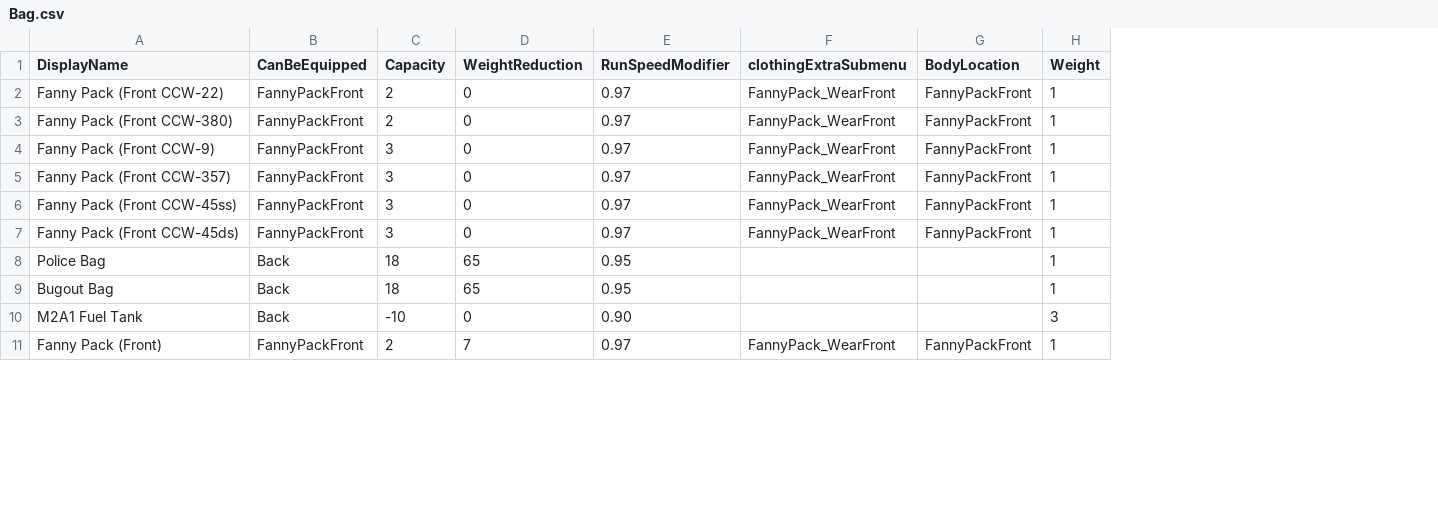
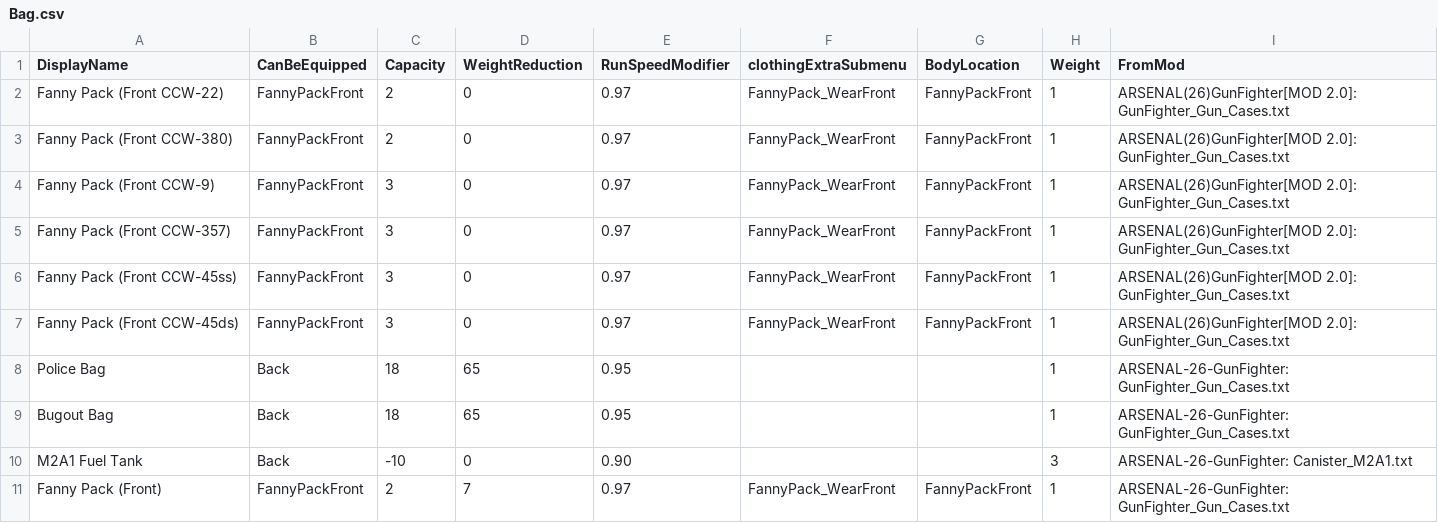
Before and after one commit to pmelanson/zomboid-scripts, a CSV file: output/Bag.csv, drawn as a sheet; only a part is shown; the diff names each change by its address in the sheet, - before the commit and + after, or states it on an @@ line.

Commit message:
Made a mediawiki outputter. TODO: Maybe tweak the output to be more in line with the zomboid wiki?

```diff
--- a/output/Bag.csv
+++ b/output/Bag.csv
+column I (FromMod), rows 2-11: ARSENAL(26)GunFighter[MOD 2.0]: GunFighter_Gun_Cases.txt | ARSENAL(26)GunFighter[MOD 2.0]: GunFighter_Gun_Cases.txt | ARSENAL(26)GunFighter[MOD 2.0]: GunFighter_Gun_Cases.txt | ARSENAL(26)GunFighter[MOD 2.0]: GunFighter_Gun_Cases.txt | ARSENAL(26)GunFighter[MOD 2.0]: GunFighter_Gun_Cases.txt | ARSENAL(26)GunFighter[MOD 2.0]: GunFighter_Gun_Cases.txt | ARSENAL-26-GunFighter: GunFighter_Gun_Cases.txt | ARSENAL-26-GunFighter: GunFighter_Gun_Cases.txt | ARSENAL-26-GunFighter: Canister_M2A1.txt | ARSENAL-26-GunFighter: GunFighter_Gun_Cases.txt
```
Also changed, not shown: output/Melee.csv, 10 other files.
